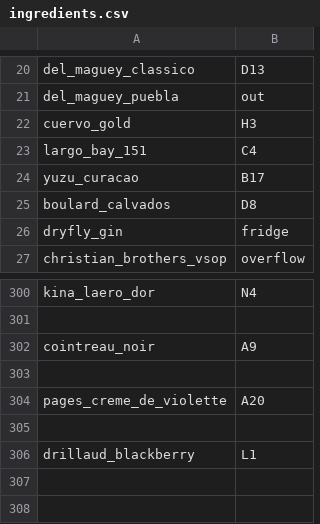
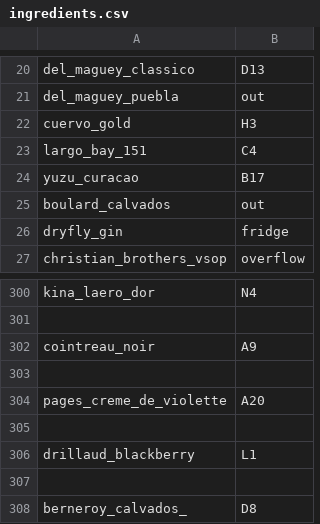
Before and after one commit to ali-clara/led-bar-menu, a CSV file: config/ingredients.csv, drawn as a sheet; only a part is shown, gaps mark what is left out.

```diff
--- a/config/ingredients.csv
+++ b/config/ingredients.csv
@@ -24,3 +24,3 @@ largo_bay_151, C4
 yuzu_curacao, B17
-boulard_calvados,D8
+boulard_calvados,out
 dryfly_gin,fridge
@@ -306 +306,3 @@ pages_creme_de_violette,A20
 drillaud_blackberry,L1
+
+berneroy_calvados_,D8
```
Also changed, not shown: 1 other file.
